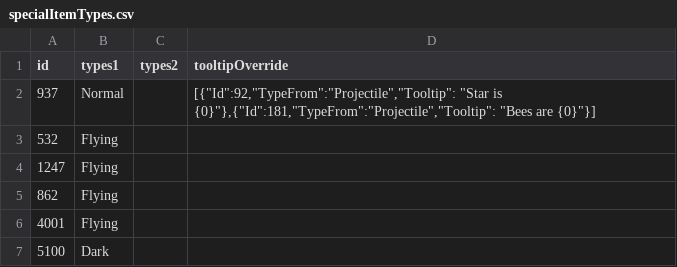
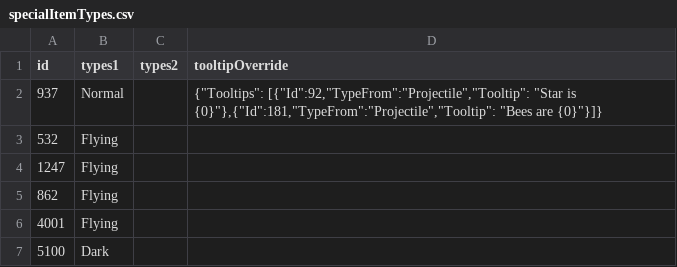
Before and after one commit to CrimsonTek/TerraTyping, a CSV file: CsvTypes/Vanilla/specialItemTypes.csv, drawn as a sheet.

```diff
--- a/CsvTypes/Vanilla/specialItemTypes.csv
+++ b/CsvTypes/Vanilla/specialItemTypes.csv
@@ -1,3 +1,3 @@
 id,types1,types2,tooltipOverride
-937,Normal,,"[{""Id"":92,""TypeFrom"":""Projectile"",""Tooltip"": ""Star is {0}""},{""Id"":181,""TypeFrom"":""Projectile"",""Tooltip"": ""Bees are {0}""}]"
+937,Normal,,"{""Tooltips"": [{""Id"":92,""TypeFrom"":""Projectile"",""Tooltip"": ""Star is {0}""},{""Id"":181,""TypeFrom"":""Projectile"",""Tooltip"": ""Bees are {0}""}]}"
 532,Flying,,
```
Also changed, not shown: CsvTypes/Vanilla/weaponTypes.csv, 31 other files.
